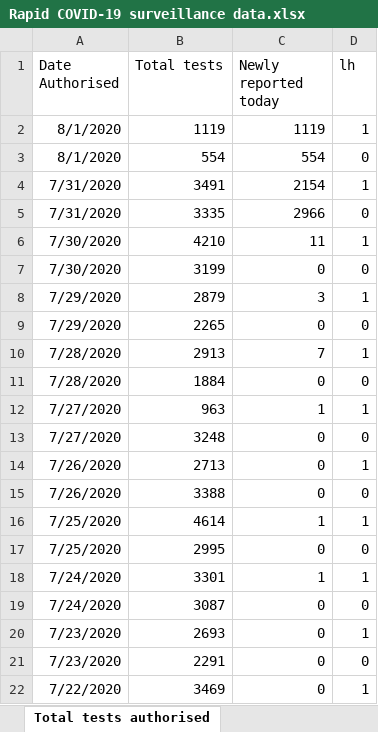
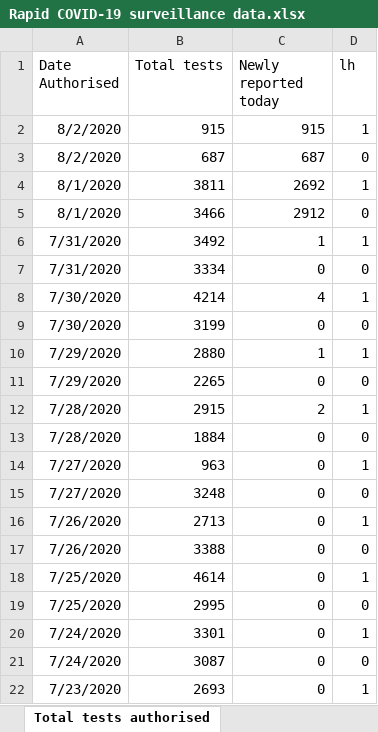
Before and after one commit to tomwhite/covid-19-uk-data, an Excel workbook: data/raw/phw/Rapid COVID-19 surveillance data.xlsx, sheet Total tests authorised, drawn as a sheet; only a part is shown; the shorter side is filled out with more unchanged rows; values as stored, in another font and other column widths than the file's, no borders; removed rows and columns are numbered as before the commit, all else as after; the diff names each change by its address in the sheet, - before the commit and + after, or states it on an @@ line.

```diff
--- a/data/raw/phw/Rapid COVID-19 surveillance data.xlsx (sheet Total tests authorised)
+++ b/data/raw/phw/Rapid COVID-19 surveillance data.xlsx (sheet Total tests authorised)
-row 2: 8/1/2020 | 1119 | 1119 | 1
-row 3: 8/1/2020 | 554 | 554 | 0
-row 4: 7/31/2020 | 3491 | 2154 | 1
-row 5: 7/31/2020 | 3335 | 2966 | 0
-row 6: 7/30/2020 | 4210 | 11 | 1
+row 2: 8/2/2020 | 915 | 915 | 1
+row 3: 8/2/2020 | 687 | 687 | 0
+row 4: 8/1/2020 | 3811 | 2692 | 1
+row 5: 8/1/2020 | 3466 | 2912 | 0
+row 6: 7/31/2020 | 3492 | 1 | 1
+row 7: 7/31/2020 | 3334 | 0 | 0
+row 8: 7/30/2020 | 4214 | 4 | 1
-B10 (Total tests): 2879
+B10 (Total tests): 2880
-C10 (Newly reported today): 3
+C10 (Newly reported today): 1
-B12 (Total tests): 2913
+B12 (Total tests): 2915
-C12 (Newly reported today): 7
+C12 (Newly reported today): 2
-C14 (Newly reported today): 1
+C14 (Newly reported today): 0
-C18 (Newly reported today): 1
+C18 (Newly reported today): 0
-C20 (Newly reported today): 1
+C20 (Newly reported today): 0
```
Also changed, not shown: sheet Tests by specimen date, sheet Age and sex distribution, sheet Headline summary, sheet Deaths by date, sheet Contents, 6 other files.
